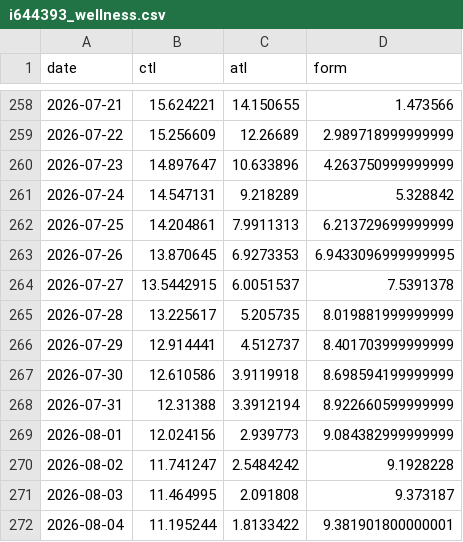
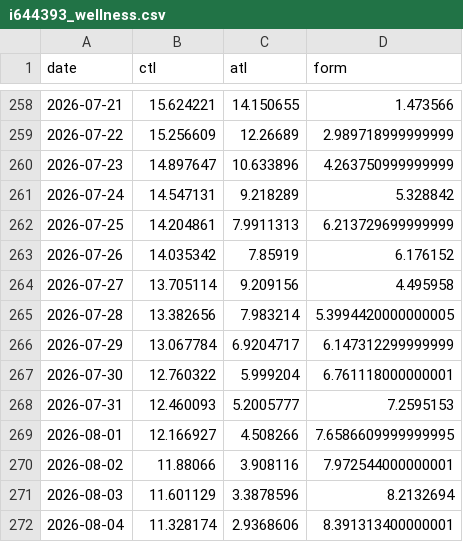
Before and after one commit to jayepraveen999/munich_half_marathon_2026, a CSV file: i644393_wellness.csv, drawn as a sheet; only a part is shown, gaps mark what is left out; the diff covers the shown part only.

```diff
--- a/i644393_wellness.csv
+++ b/i644393_wellness.csv
@@ -262,11 +262,11 @@ date,ctl,atl,form
 2026-07-25,14.204861,7.9911313,6.213729699999999
-2026-07-26,13.870645,6.9273353,6.9433096999999995
-2026-07-27,13.5442915,6.0051537,7.5391378
-2026-07-28,13.225617,5.205735,8.019881999999999
-2026-07-29,12.914441,4.512737,8.401703999999999
-2026-07-30,12.610586,3.9119918,8.698594199999999
-2026-07-31,12.31388,3.3912194,8.922660599999999
-2026-08-01,12.024156,2.939773,9.084382999999999
-2026-08-02,11.741247,2.5484242,9.1928228
-2026-08-03,11.464995,2.091808,9.373187
-2026-08-04,11.195244,1.8133422,9.381901800000001
+2026-07-26,14.035342,7.85919,6.176152
+2026-07-27,13.705114,9.209156,4.495958
+2026-07-28,13.382656,7.983214,5.3994420000000005
+2026-07-29,13.067784,6.9204717,6.147312299999999
+2026-07-30,12.760322,5.999204,6.761118000000001
+2026-07-31,12.460093,5.2005777,7.2595153
+2026-08-01,12.166927,4.508266,7.6586609999999995
+2026-08-02,11.88066,3.908116,7.972544000000001
+2026-08-03,11.601129,3.3878596,8.2132694
+2026-08-04,11.328174,2.9368606,8.391313400000001
```
Also changed, not shown: 1 added row and 9 edited cells elsewhere in this file, i644393_activities.csv, 2 other files.
